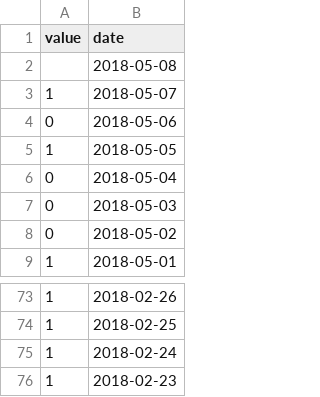
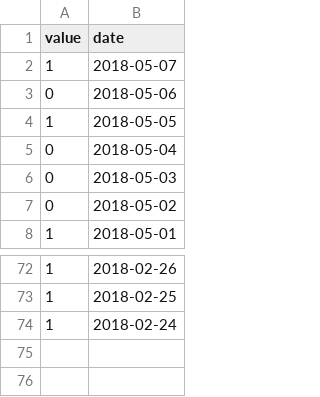
Before and after one commit to HussainAther/Exist, a CSV file: csv/anxiety.csv, drawn as a sheet; only a part is shown, gaps mark what is left out.

```diff
--- a/csv/anxiety.csv
+++ b/csv/anxiety.csv
@@ -1,3 +1,2 @@
 value,date
-,2018-05-08
 1,2018-05-07
@@ -75,2 +74 @@ value,date
 1,2018-02-24
-1,2018-02-23
```
Also changed, not shown: csv/productive_min.csv, 9 other files.
